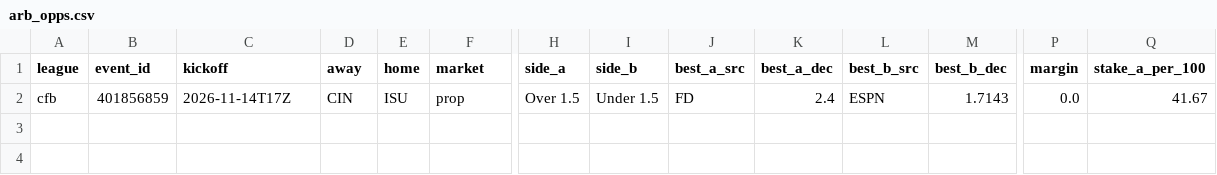
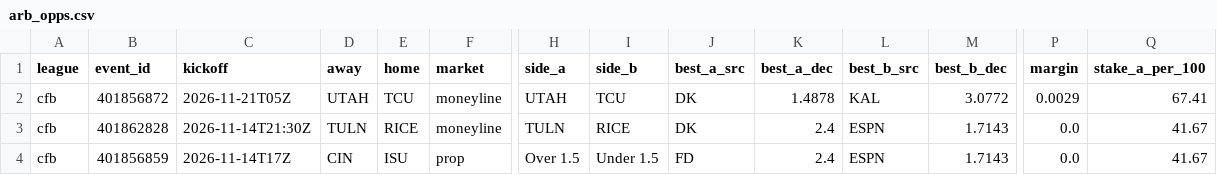
Before and after one commit to 3GO-47/rainman, a CSV file: data/processed/arb_opps.csv, drawn as a sheet; only a part is shown, gaps mark what is left out; rows hold the shown columns only; the diff names each change by its address in the sheet, - before the commit and + after, or states it on an @@ line.

```diff
--- a/data/processed/arb_opps.csv
+++ b/data/processed/arb_opps.csv
+row 2: cfb | 401856872 | 2026-11-21T05Z | UTAH | TCU | moneyline | UTAH | TCU | DK | 1.4878 | KAL | 3.0772 | 0.0029 | 67.41
+row 3: cfb | 401862828 | 2026-11-14T21:30Z | TULN | RICE | moneyline | TULN | RICE | DK | 2.4 | ESPN | 1.7143 | 0.0 | 41.67
```
Also changed, not shown: data/processed/bet_td.csv, data/processed/picks_clv.csv, 47 other files.
